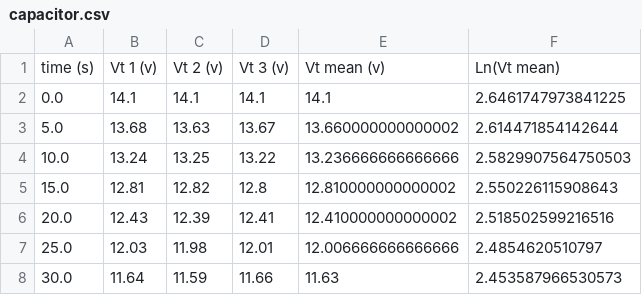
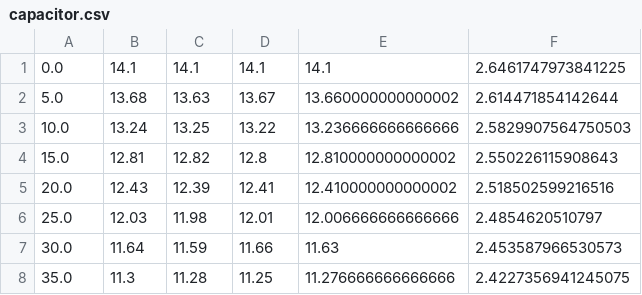
Before and after one commit to afneville/physics-data-manipulation, a CSV file: data/out/capacitor.csv, drawn as a sheet; only a part is shown; the shorter side is filled out with more unchanged rows; the diff names each change by its address in the sheet, - before the commit and + after, or states it on an @@ line.

```diff
--- a/data/out/capacitor.csv
+++ b/data/out/capacitor.csv
-row 1: time (s) | Vt 1 (v) | Vt 2 (v) | Vt 3 (v) | Vt mean (v) | Ln(Vt mean)
```
Also changed, not shown: 6 other files.
